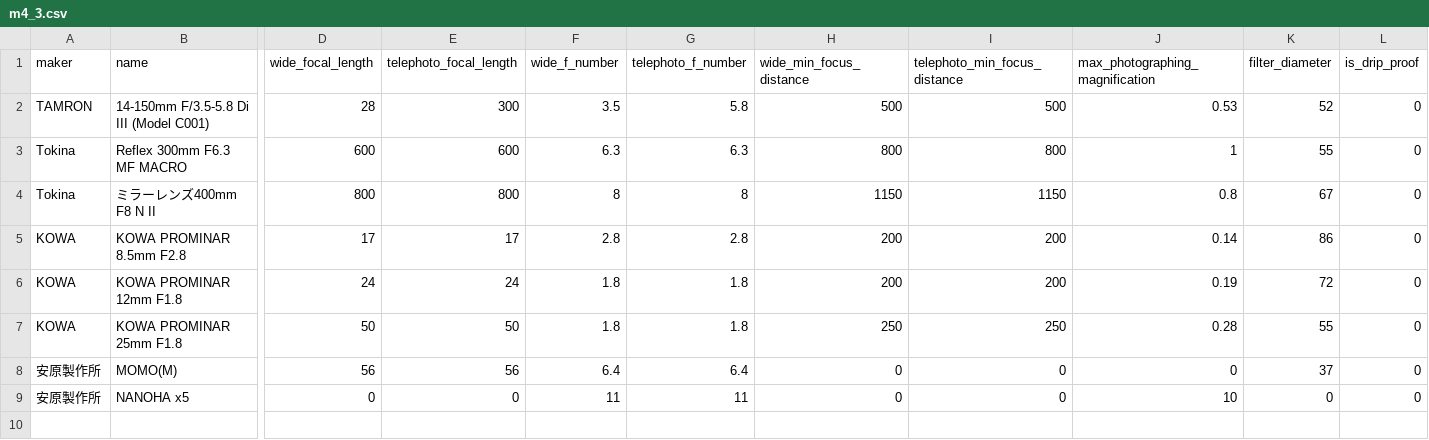
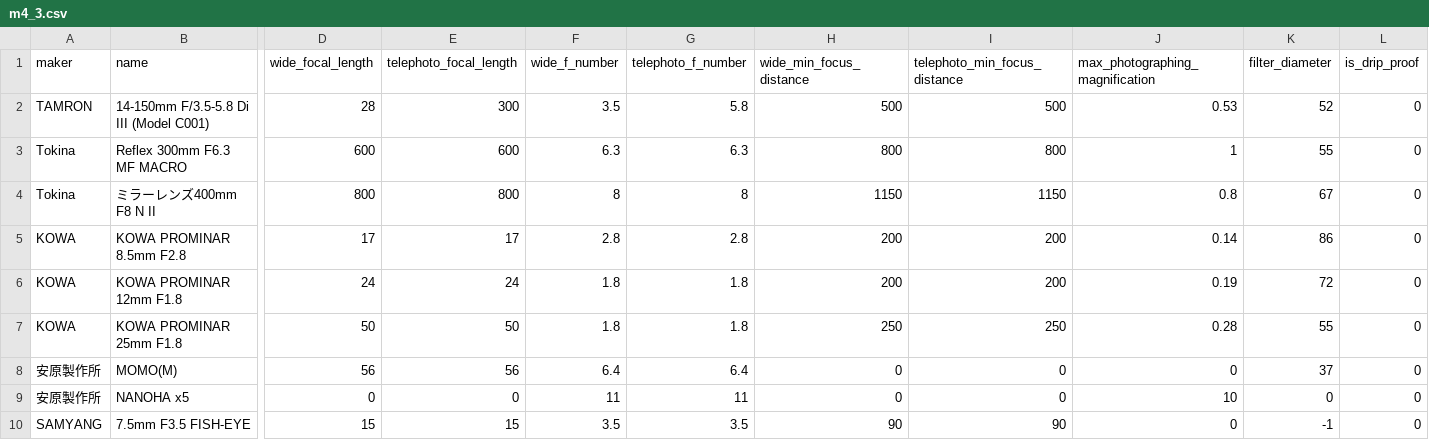
Before and after one commit to YSRKEN/MFT-DB-Tool, a CSV file: server/csv/m4_3.csv, drawn as a sheet; only a part is shown, gaps mark what is left out; rows hold the shown columns only; the diff names each change by its address in the sheet, - before the commit and + after, or states it on an @@ line.

```diff
--- a/server/csv/m4_3.csv
+++ b/server/csv/m4_3.csv
+row 10: SAMYANG | 7.5mm F3.5 FISH-EYE | 15 | 15 | 3.5 | 3.5 | 90 | 90 | 0 | -1 | 0
```
Also changed, not shown: 2 other files.
